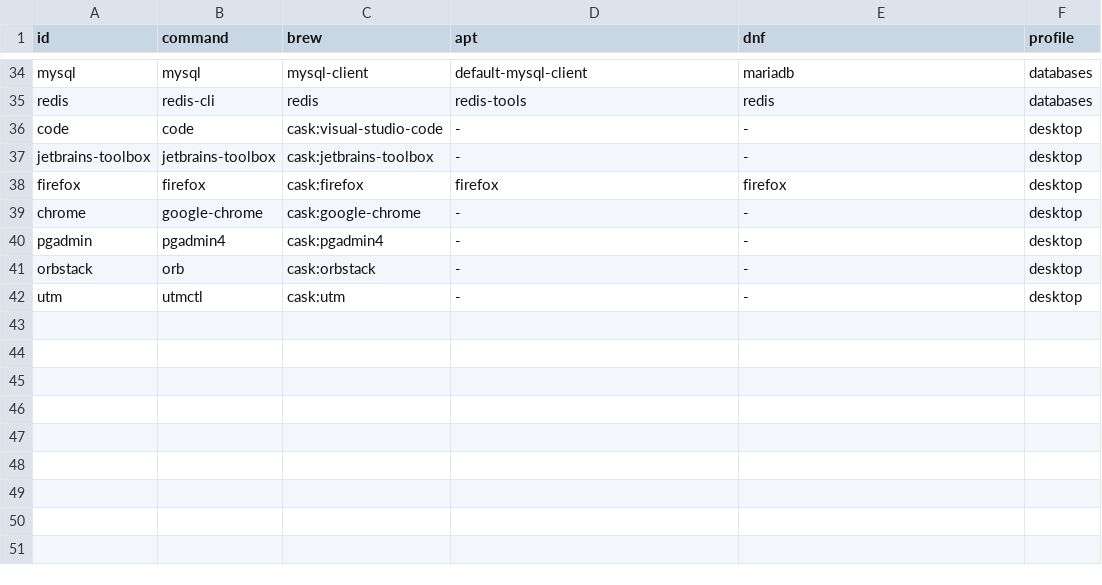
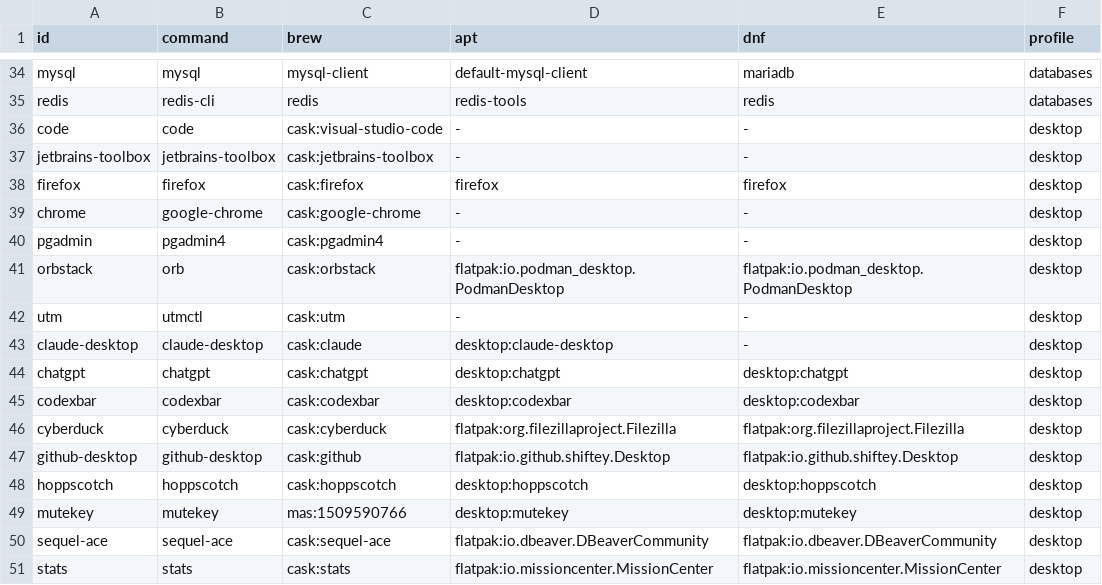
Before and after one commit to phcorp/dotfiles, a TSV file: catalog.tsv, drawn as a sheet; only a part is shown, gaps mark what is left out.

Commit message:
Automate desktop app lifecycle across macOS and Linux

```diff
--- a/catalog.tsv
+++ b/catalog.tsv
@@ -40,3 +40,12 @@ chrome	google-chrome	cask:google-chrome	-	-	desktop
 pgadmin	pgadmin4	cask:pgadmin4	-	-	desktop
-orbstack	orb	cask:orbstack	-	-	desktop
+orbstack	orb	cask:orbstack	flatpak:io.podman_desktop.PodmanDesktop	flatpak:io.podman_desktop.PodmanDesktop	desktop
 utm	utmctl	cask:utm	-	-	desktop
+claude-desktop	claude-desktop	cask:claude	desktop:claude-desktop	-	desktop
+chatgpt	chatgpt	cask:chatgpt	desktop:chatgpt	desktop:chatgpt	desktop
+codexbar	codexbar	cask:codexbar	desktop:codexbar	desktop:codexbar	desktop
+cyberduck	cyberduck	cask:cyberduck	flatpak:org.filezillaproject.Filezilla	flatpak:org.filezillaproject.Filezilla	desktop
+github-desktop	github-desktop	cask:github	flatpak:io.github.shiftey.Desktop	flatpak:io.github.shiftey.Desktop	desktop
+hoppscotch	hoppscotch	cask:hoppscotch	desktop:hoppscotch	desktop:hoppscotch	desktop
+mutekey	mutekey	mas:1509590766	desktop:mutekey	desktop:mutekey	desktop
+sequel-ace	sequel-ace	cask:sequel-ace	flatpak:io.dbeaver.DBeaverCommunity	flatpak:io.dbeaver.DBeaverCommunity	desktop
+stats	stats	cask:stats	flatpak:io.missioncenter.MissionCenter	flatpak:io.missioncenter.MissionCenter	desktop
```
Also changed, not shown: 11 other files.
